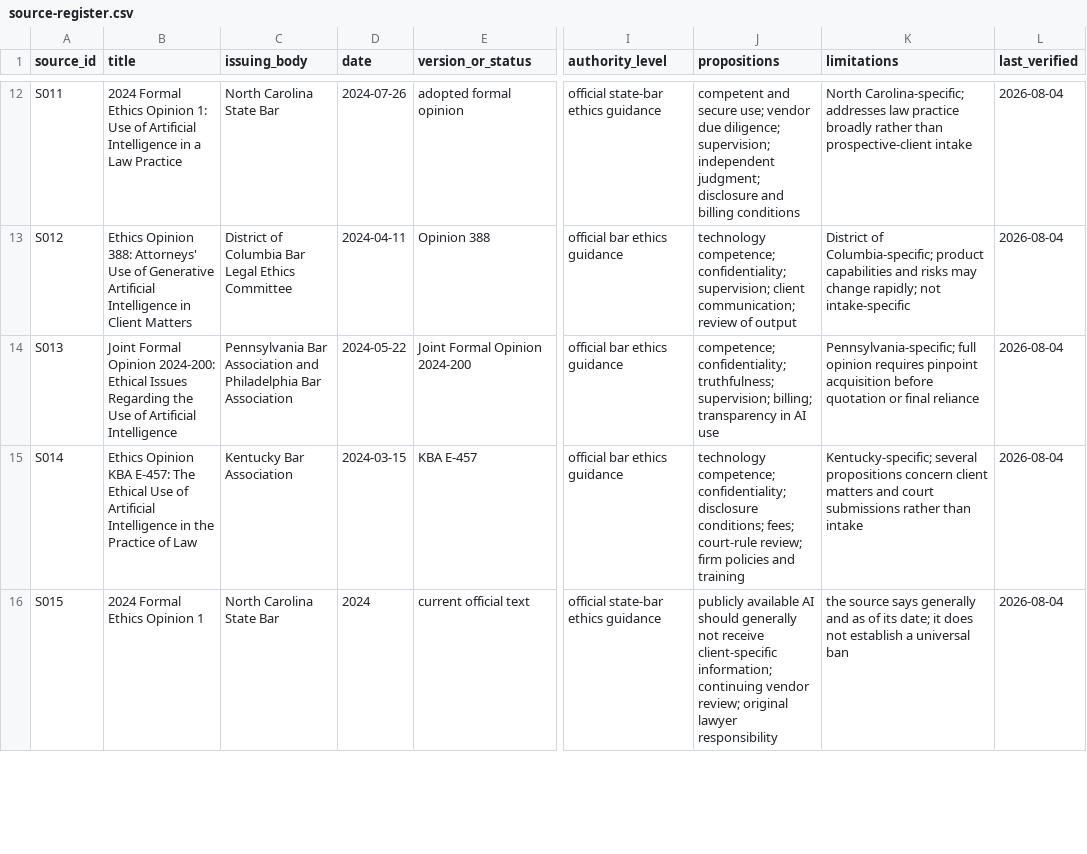
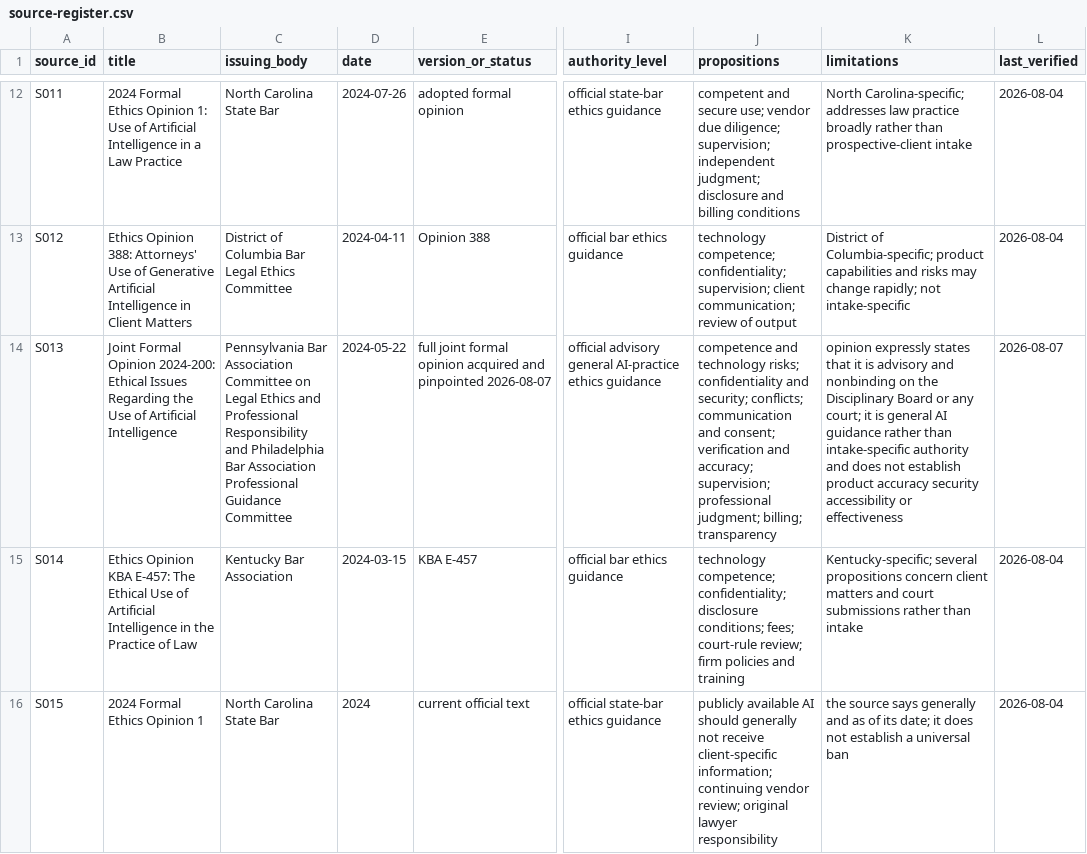
Before and after one commit to rn-collins/aloha-ai-consulting, a CSV file: content/decision-desk/01-intake/source-register.csv, drawn as a sheet; only a part is shown, gaps mark what is left out; the diff covers the shown part only; the diff names each change by its address in the sheet, - before the commit and + after, or states it on an @@ line.

Commit message:
Add Pennsylvania Issue 1 authority tranche

```diff
--- a/content/decision-desk/01-intake/source-register.csv
+++ b/content/decision-desk/01-intake/source-register.csv
-C14 (issuing_body): …Bar Association and Philadelphia Bar Association
+C14 (issuing_body): …Bar Association Committee on Legal Ethics and Professional Responsibility and Philadelphia Bar Association Professional Guidance Committee
-E14 (version_or_status): Joint Formal Opinion 2024-200
+E14 (version_or_status): full joint formal opinion acquired and pinpointed 2026-08-07
-I14 (authority_level): official bar ethics guidance
+I14 (authority_level): official advisory general AI-practice ethics guidance
-J14 (propositions): competence; confidentiality; truthfulness; supervision; billing; transparency in AI use
+J14 (propositions): competence and technology risks; confidentiality and security; conflicts; communication and consent; verification and accuracy; supervision; professional judgment; billing; transparency
-K14 (limitations): Pennsylvania-specific; full opinion requires pinpoint acquisition before quotation or final reliance
+K14 (limitations): opinion expressly states that it is advisory and nonbinding on the Disciplinary Board or any court; it is general AI guidance rather than intake-specific authority and does not establish product accuracy security accessibility or effectiveness
-L14 (last_verified): 2026-08-04
+L14 (last_verified): 2026-08-07
```
Also changed, not shown: 1 added row elsewhere in this file, content/decision-desk/01-intake/claim-ledger.csv, content/decision-desk/01-intake/jurisdiction-matrix.csv, 4 other files.
